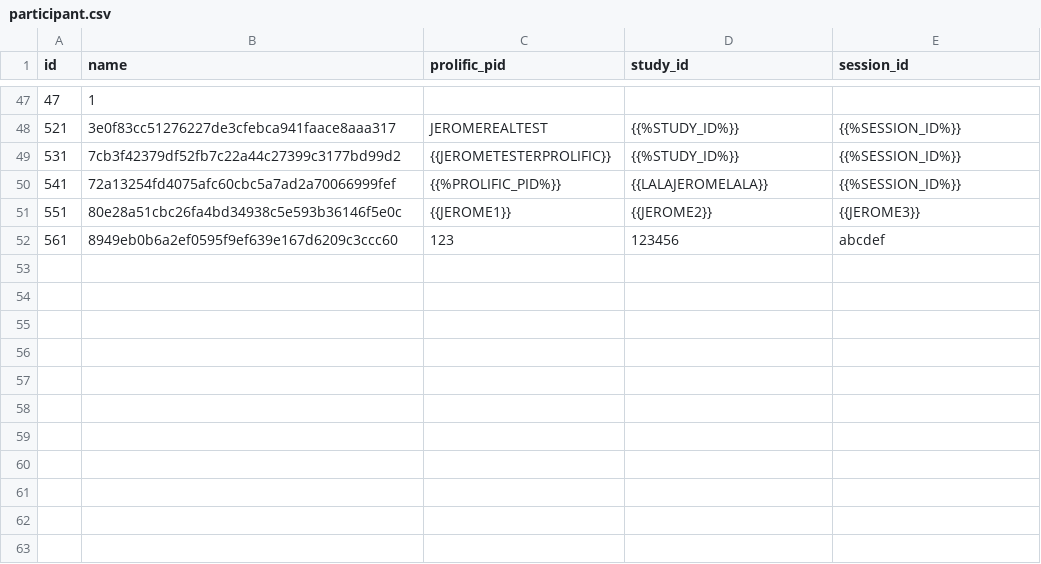
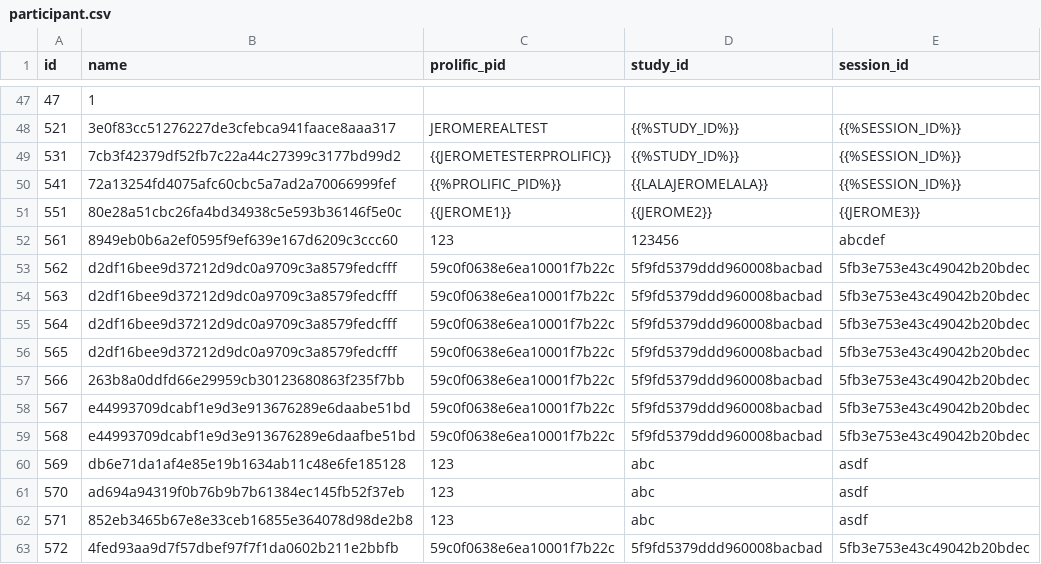
Before and after one commit to andreasHausberger/Taxperiment_MLW, a CSV file: tmp/participant.csv, drawn as a sheet; only a part is shown, gaps mark what is left out; the diff names each change by its address in the sheet, - before the commit and + after, or states it on an @@ line.

```diff
--- a/tmp/participant.csv
+++ b/tmp/participant.csv
+row 53: 562 | d2df16bee9d37212d9dc0a9709c3a8579fedcfff | 59c0f0638e6ea10001f7b22c | 5f9fd5379ddd960008bacbad | 5fb3e753e43c49042b20bdec
+row 54: 563 | d2df16bee9d37212d9dc0a9709c3a8579fedcfff | 59c0f0638e6ea10001f7b22c | 5f9fd5379ddd960008bacbad | 5fb3e753e43c49042b20bdec
+row 55: 564 | d2df16bee9d37212d9dc0a9709c3a8579fedcfff | 59c0f0638e6ea10001f7b22c | 5f9fd5379ddd960008bacbad | 5fb3e753e43c49042b20bdec
+row 56: 565 | d2df16bee9d37212d9dc0a9709c3a8579fedcfff | 59c0f0638e6ea10001f7b22c | 5f9fd5379ddd960008bacbad | 5fb3e753e43c49042b20bdec
+row 57: 566 | 263b8a0ddfd66e29959cb30123680863f235f7bb | 59c0f0638e6ea10001f7b22c | 5f9fd5379ddd960008bacbad | 5fb3e753e43c49042b20bdec
+row 58: 567 | e44993709dcabf1e9d3e913676289e6daabe51bd | 59c0f0638e6ea10001f7b22c | 5f9fd5379ddd960008bacbad | 5fb3e753e43c49042b20bdec
+row 59: 568 | e44993709dcabf1e9d3e913676289e6daafbe51bd | 59c0f0638e6ea10001f7b22c | 5f9fd5379ddd960008bacbad | 5fb3e753e43c49042b20bdec
+row 60: 569 | db6e71da1af4e85e19b1634ab11c48e6fe185128 | 123 | abc | asdf
+row 61: 570 | ad694a94319f0b76b9b7b61384ec145fb52f37eb | 123 | abc | asdf
+row 62: 571 | 852eb3465b67e8e33ceb16855e364078d98de2b8 | 123 | abc | asdf
+row 63: 572 | 4fed93aa9d7f57dbef97f7f1da0602b211e2bbfb | 59c0f0638e6ea10001f7b22c | 5f9fd5379ddd960008bacbad | 5fb3e753e43c49042b20bdec
```
Also changed, not shown: tmp/audit.csv, tmp/comprehension.csv, 4 other files.
